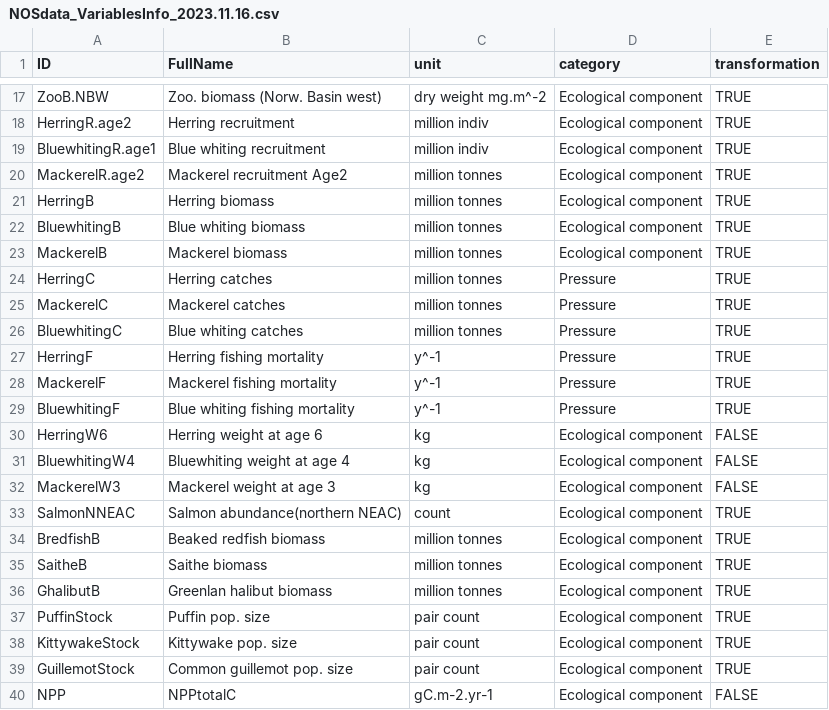
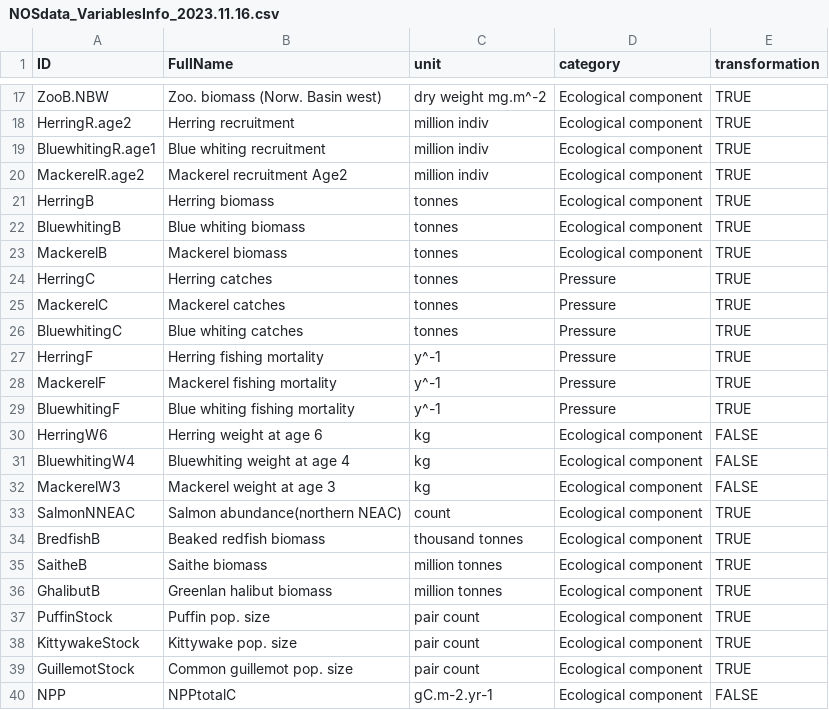
Before and after one commit to ices-eg/WGINOR, a CSV file: TAF_ATAC/bootstrap/data/NOSdata_VariablesInfo_2023.11.16.csv, drawn as a sheet; only a part is shown, gaps mark what is left out.

```diff
--- a/TAF_ATAC/bootstrap/data/NOSdata_VariablesInfo_2023.11.16.csv
+++ b/TAF_ATAC/bootstrap/data/NOSdata_VariablesInfo_2023.11.16.csv
@@ -19,9 +19,9 @@ HerringR.age2,Herring recruitment,million indiv,Ecological component,TRUE
 BluewhitingR.age1,Blue whiting recruitment,million indiv,Ecological component,TRUE
-MackerelR.age2,Mackerel recruitment Age2,million tonnes,Ecological component,TRUE
-HerringB,Herring biomass,million tonnes,Ecological component,TRUE
-BluewhitingB,Blue whiting biomass,million tonnes,Ecological component,TRUE
-MackerelB,Mackerel biomass,million tonnes,Ecological component,TRUE
-HerringC,Herring catches,million tonnes,Pressure,TRUE
-MackerelC,Mackerel catches,million tonnes,Pressure,TRUE
-BluewhitingC,Blue whiting catches,million tonnes,Pressure,TRUE
+MackerelR.age2,Mackerel recruitment Age2,million indiv,Ecological component,TRUE
+HerringB,Herring biomass,tonnes,Ecological component,TRUE
+BluewhitingB,Blue whiting biomass,tonnes,Ecological component,TRUE
+MackerelB,Mackerel biomass,tonnes,Ecological component,TRUE
+HerringC,Herring catches,tonnes,Pressure,TRUE
+MackerelC,Mackerel catches,tonnes,Pressure,TRUE
+BluewhitingC,Blue whiting catches,tonnes,Pressure,TRUE
 HerringF,Herring fishing mortality,y^-1,Pressure,TRUE
@@ -33,3 +33,3 @@ MackerelW3,Mackerel weight at age 3,kg,Ecological component,FALSE
 SalmonNNEAC,Salmon abundance(northern NEAC),count,Ecological component,TRUE
-BredfishB,Beaked redfish biomass,million tonnes,Ecological component,TRUE
+BredfishB,Beaked redfish biomass,thousand tonnes,Ecological component,TRUE
 SaitheB,Saithe biomass,million tonnes,Ecological component,TRUE
```
Also changed, not shown: TAF_ATAC/bootstrap/data/NOSdata_VariablesInfo_2022.11.12.csv, TAF_ATAC/bootstrap/initial/data/NOSdata_VariablesInfo_2022.11.12.csv, 3 other files.
